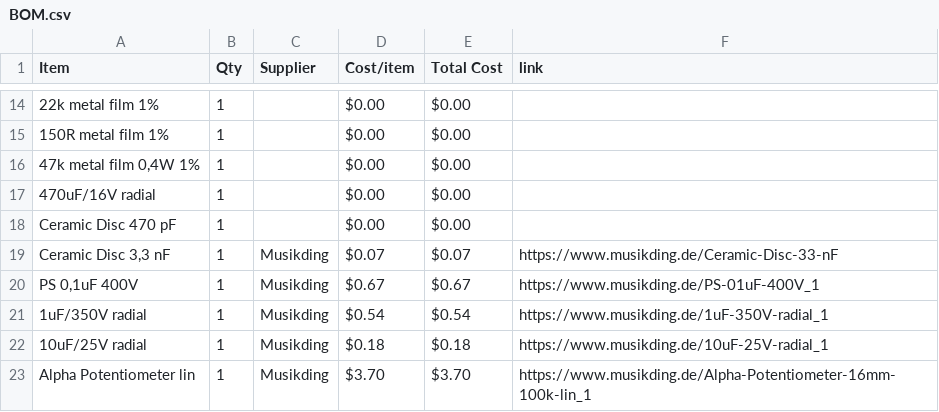
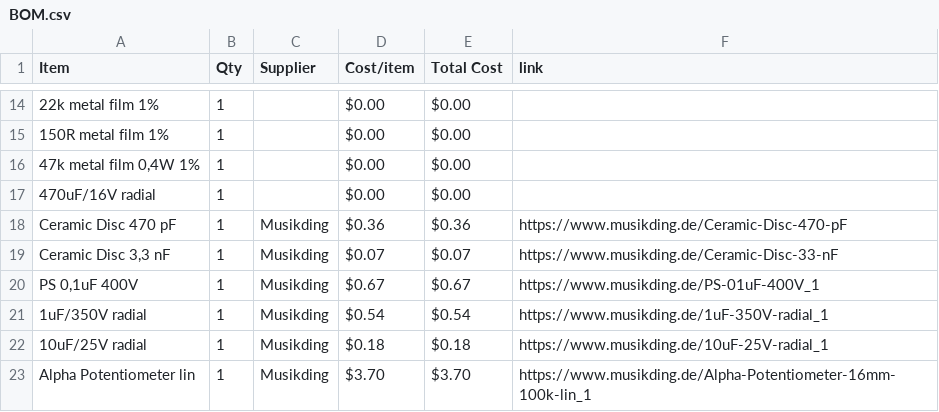
Before and after one commit to ganqrr-crypto/Custom-Guitar-Pedal, a CSV file: BOM.csv, drawn as a sheet; only a part is shown, gaps mark what is left out; the diff names each change by its address in the sheet, - before the commit and + after, or states it on an @@ line.

Commit message:
Sync Electric guitar pedal from Half Life

```diff
--- a/BOM.csv
+++ b/BOM.csv
-C18 (Supplier): (empty)
+C18 (Supplier): Musikding
-D18 (Cost/item): $0.00
+D18 (Cost/item): $0.36
-E18 (Total Cost): $0.00
+E18 (Total Cost): $0.36
-F18 (link): (empty)
+F18 (link): https://www.musikding.de/Ceramic-Disc-470-pF
```
